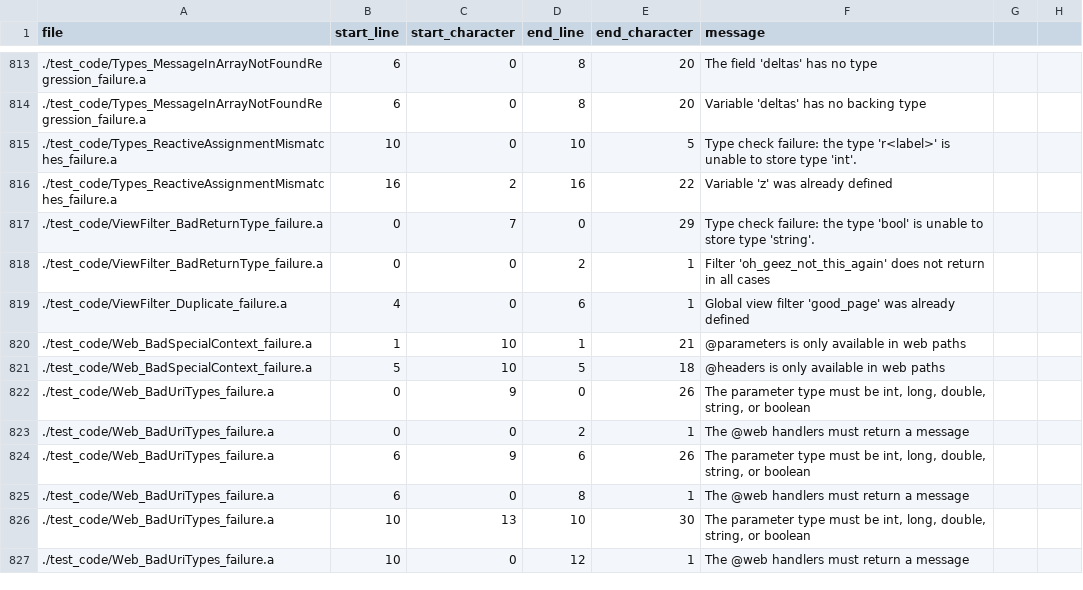
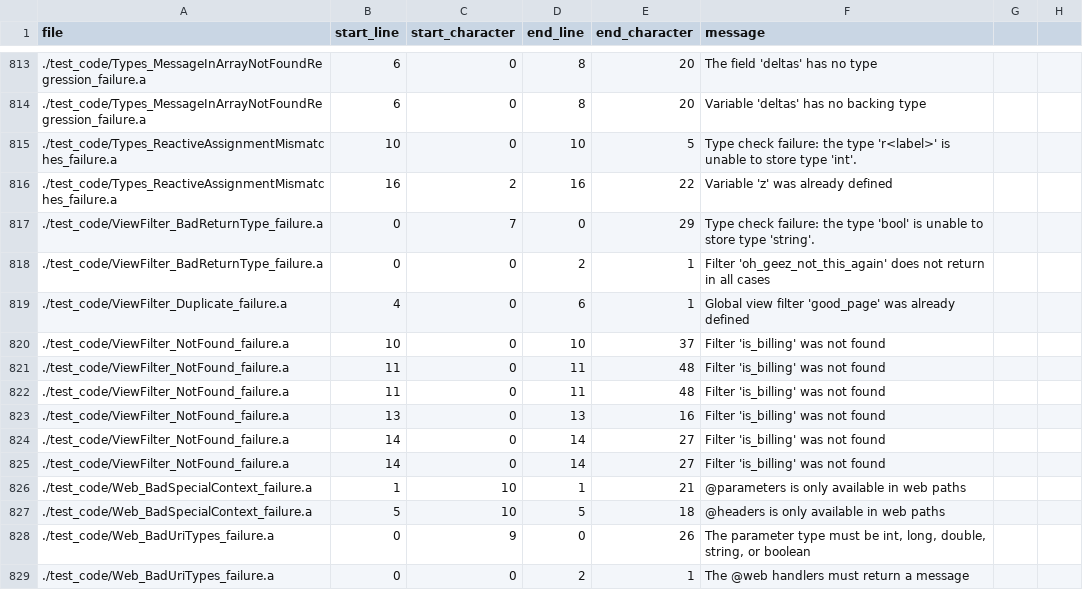
Before and after one commit to mathgladiator/adama-lang, a CSV file: core/error-messages.csv, drawn as a sheet; only a part is shown, gaps mark what is left out; the shorter side is filled out with more unchanged rows; the diff names each change by its address in the sheet, - before the commit and + after, or states it on an @@ line.

Commit message:
check that the filters exist

```diff
--- a/core/error-messages.csv
+++ b/core/error-messages.csv
+row 820: ./test_code/ViewFilter_NotFound_failure.a | 10 | 0 | 10 | 37 | Filter 'is_billing' was not found
+row 821: ./test_code/ViewFilter_NotFound_failure.a | 11 | 0 | 11 | 48 | Filter 'is_billing' was not found
+row 822: ./test_code/ViewFilter_NotFound_failure.a | 11 | 0 | 11 | 48 | Filter 'is_billing' was not found
+row 823: ./test_code/ViewFilter_NotFound_failure.a | 13 | 0 | 13 | 16 | Filter 'is_billing' was not found
+row 824: ./test_code/ViewFilter_NotFound_failure.a | 14 | 0 | 14 | 27 | Filter 'is_billing' was not found
+row 825: ./test_code/ViewFilter_NotFound_failure.a | 14 | 0 | 14 | 27 | Filter 'is_billing' was not found
```
Also changed, not shown: 5 other files.
